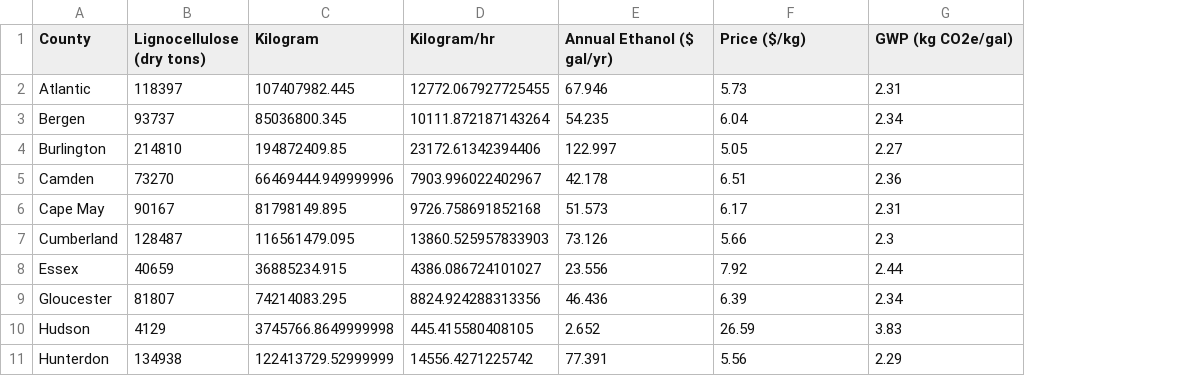
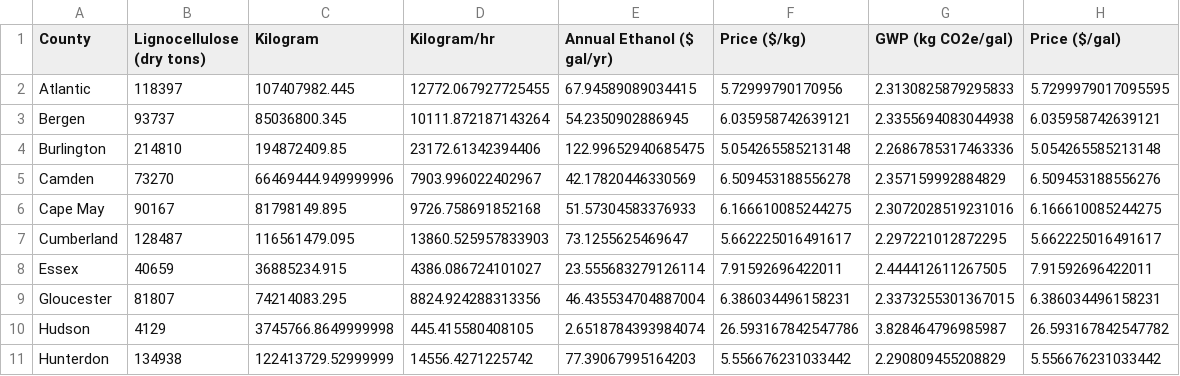
Before and after one commit to navronaman/ArestyWasteValorization, a CSV file: new_data.csv, drawn as a sheet; only a part is shown; the diff covers the shown part only; the diff names each change by its address in the sheet, - before the commit and + after, or states it on an @@ line.

```diff
--- a/new_data.csv
+++ b/new_data.csv
+column H (Price ($/gal)), rows 2-11: 5.7299979017095595 | 6.035958742639121 | 5.054265585213148 | 6.509453188556276 | 6.166610085244275 | 5.662225016491617 | 7.91592696422011 | 6.386034496158231 | 26.593167842547782 | 5.556676231033442
-E2 (Annual Ethanol ($ gal/yr)): 67.946
+E2 (Annual Ethanol ($ gal/yr)): 67.94589089034415
-F2 (Price ($/kg)): 5.73
+F2 (Price ($/kg)): 5.72999790170956
-G2 (GWP (kg CO2e/gal)): 2.31
+G2 (GWP (kg CO2e/gal)): 2.3130825879295833
-E3 (Annual Ethanol ($ gal/yr)): 54.235
+E3 (Annual Ethanol ($ gal/yr)): 54.2350902886945
-F3 (Price ($/kg)): 6.04
+F3 (Price ($/kg)): 6.035958742639121
-G3 (GWP (kg CO2e/gal)): 2.34
+G3 (GWP (kg CO2e/gal)): 2.3355694083044938
-E4 (Annual Ethanol ($ gal/yr)): 122.997
+E4 (Annual Ethanol ($ gal/yr)): 122.99652940685475
-F4 (Price ($/kg)): 5.05
+F4 (Price ($/kg)): 5.054265585213148
-G4 (GWP (kg CO2e/gal)): 2.27
+G4 (GWP (kg CO2e/gal)): 2.2686785317463336
-E5 (Annual Ethanol ($ gal/yr)): 42.178
+E5 (Annual Ethanol ($ gal/yr)): 42.17820446330569
-F5 (Price ($/kg)): 6.51
+F5 (Price ($/kg)): 6.509453188556278
-G5 (GWP (kg CO2e/gal)): 2.36
+G5 (GWP (kg CO2e/gal)): 2.357159992884829
-E6 (Annual Ethanol ($ gal/yr)): 51.573
+E6 (Annual Ethanol ($ gal/yr)): 51.57304583376933
-F6 (Price ($/kg)): 6.17
+F6 (Price ($/kg)): 6.166610085244275
-G6 (GWP (kg CO2e/gal)): 2.31
+G6 (GWP (kg CO2e/gal)): 2.3072028519231016
-E7 (Annual Ethanol ($ gal/yr)): 73.126
+E7 (Annual Ethanol ($ gal/yr)): 73.1255625469647
-F7 (Price ($/kg)): 5.66
+F7 (Price ($/kg)): 5.662225016491617
-G7 (GWP (kg CO2e/gal)): 2.3
+G7 (GWP (kg CO2e/gal)): 2.297221012872295
-E8 (Annual Ethanol ($ gal/yr)): 23.556
+E8 (Annual Ethanol ($ gal/yr)): 23.555683279126114
-F8 (Price ($/kg)): 7.92
+F8 (Price ($/kg)): 7.91592696422011
-G8 (GWP (kg CO2e/gal)): 2.44
+G8 (GWP (kg CO2e/gal)): 2.444412611267505
-E9 (Annual Ethanol ($ gal/yr)): 46.436
+E9 (Annual Ethanol ($ gal/yr)): 46.435534704887004
-F9 (Price ($/kg)): 6.39
+F9 (Price ($/kg)): 6.386034496158231
-G9 (GWP (kg CO2e/gal)): 2.34
+G9 (GWP (kg CO2e/gal)): 2.3373255301367015
-E10 (Annual Ethanol ($ gal/yr)): 2.652
+E10 (Annual Ethanol ($ gal/yr)): 2.6518784393984074
-F10 (Price ($/kg)): 26.59
+F10 (Price ($/kg)): 26.593167842547786
-G10 (GWP (kg CO2e/gal)): 3.83
+G10 (GWP (kg CO2e/gal)): 3.828464796985987
-E11 (Annual Ethanol ($ gal/yr)): 77.391
+E11 (Annual Ethanol ($ gal/yr)): 77.39067995164203
-F11 (Price ($/kg)): 5.56
+F11 (Price ($/kg)): 5.556676231033442
-G11 (GWP (kg CO2e/gal)): 2.29
+G11 (GWP (kg CO2e/gal)): 2.290809455208829
```
Also changed, not shown: 36 edited cells elsewhere in this file, 3 other files.
